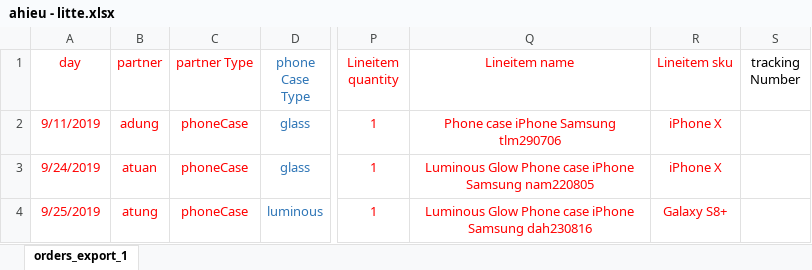
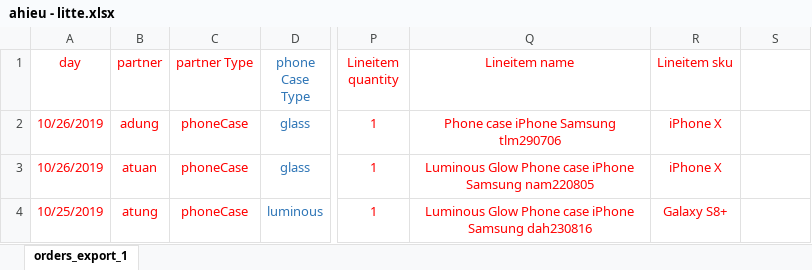
Before and after one commit to hoangphohieu/checkingV1, an Excel workbook: ahieu - litte.xlsx, sheet orders_export_1, drawn as a sheet; only a part is shown, gaps mark what is left out; values as stored, in another font and other column widths than the file's, no borders; the diff names each change by its address in the sheet, - before the commit and + after, or states it on an @@ line.

```diff
--- a/ahieu - litte.xlsx (sheet orders_export_1)
+++ b/ahieu - litte.xlsx (sheet orders_export_1)
-S1: tracking Number
+S1: (empty)
-A2 (day): 9/11/2019
+A2 (day): 10/26/2019
-A3 (day): 9/24/2019
+A3 (day): 10/26/2019
-A4 (day): 9/25/2019
+A4 (day): 10/25/2019
```
Also changed, not shown: 15 other files.
